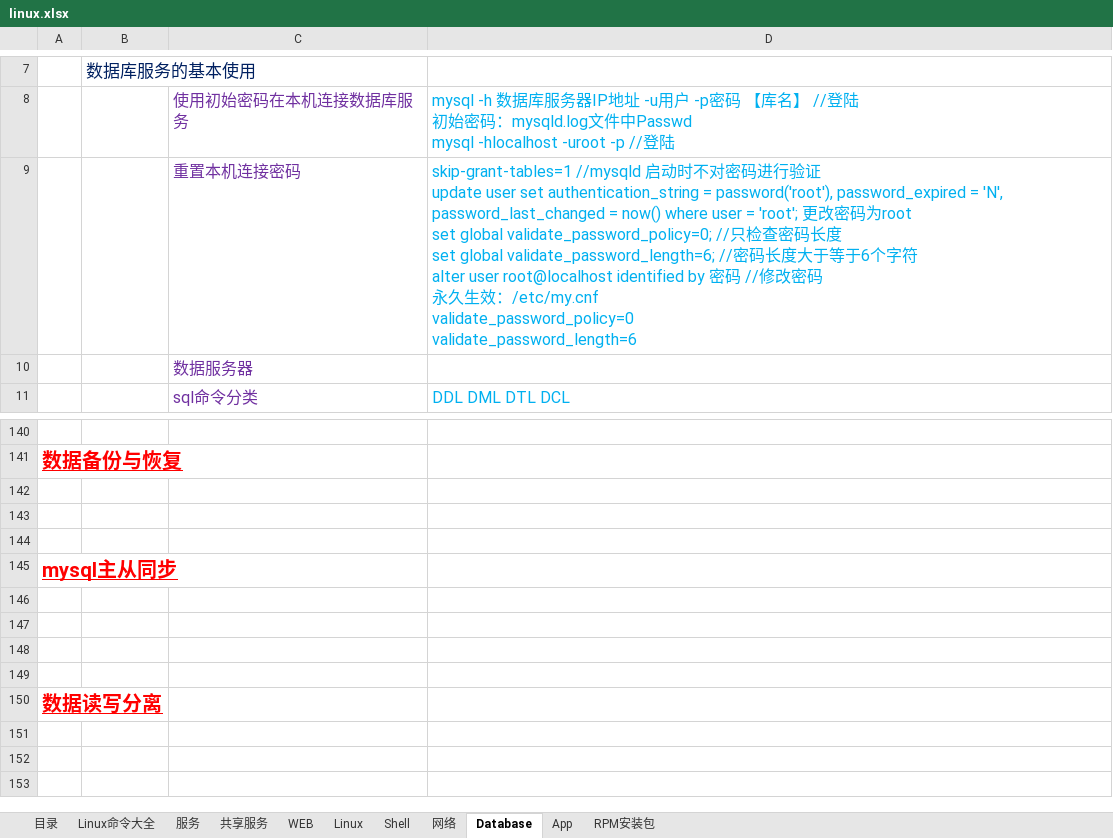
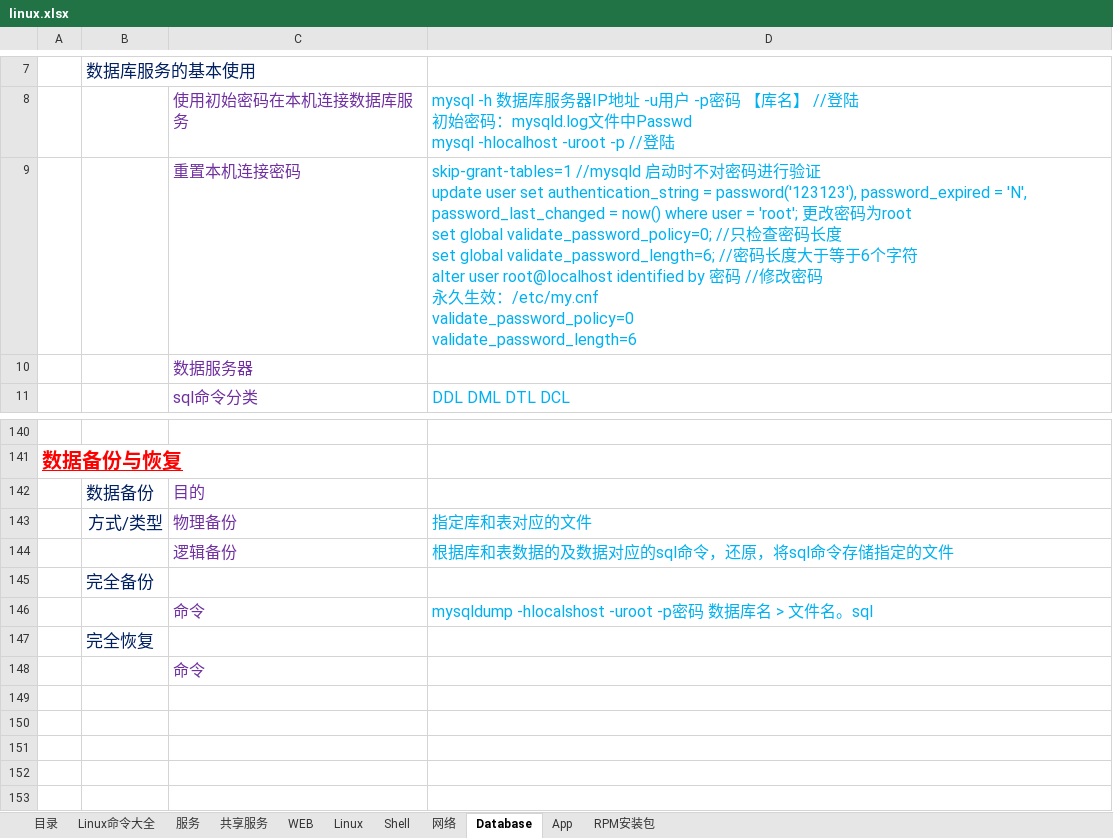
Before and after one commit to FirewoodBloody/Linux, an Excel workbook: linux.xlsx, sheet Database, drawn as a sheet; only a part is shown, gaps mark what is left out; the shorter side is filled out with more unchanged rows; values as stored, in another font and other column widths than the file's, no borders; the diff names each change by its address in the sheet, - before the commit and + after, or states it on an @@ line.

```diff
--- a/linux.xlsx (sheet Database)
+++ b/linux.xlsx (sheet Database)
-D9: …authentication_string = password('root'), password_expired =…
+D9: …authentication_string = password('123123'), password_expired =…
+row 142:  | 数据备份 | 目的
+row 143:  | 方式/类型 | 物理备份 | 指定库和表对应的文件
+row 144:  |  | 逻辑备份 | 根据库和表数据的及数据对应的sql命令，还原，将sql命令存储指定的文件
+row 145:  | 完全备份
+row 146:  |  | 命令 | mysqldump -hlocalshost -uroot -p密码 数据库名 > 文件名。sql
+row 147:  | 完全恢复
+row 148:  |  | 命令
+row 149: (empty)
+row 150: (empty)
+row 151: (empty)
```
Also changed, not shown: sheet Linux命令大全, sheet 共享服务, 1 other file.
